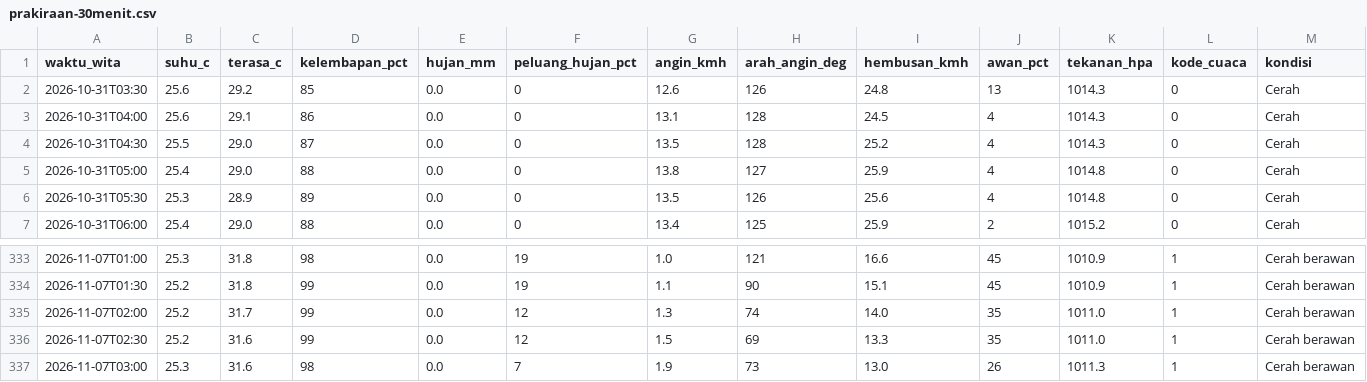
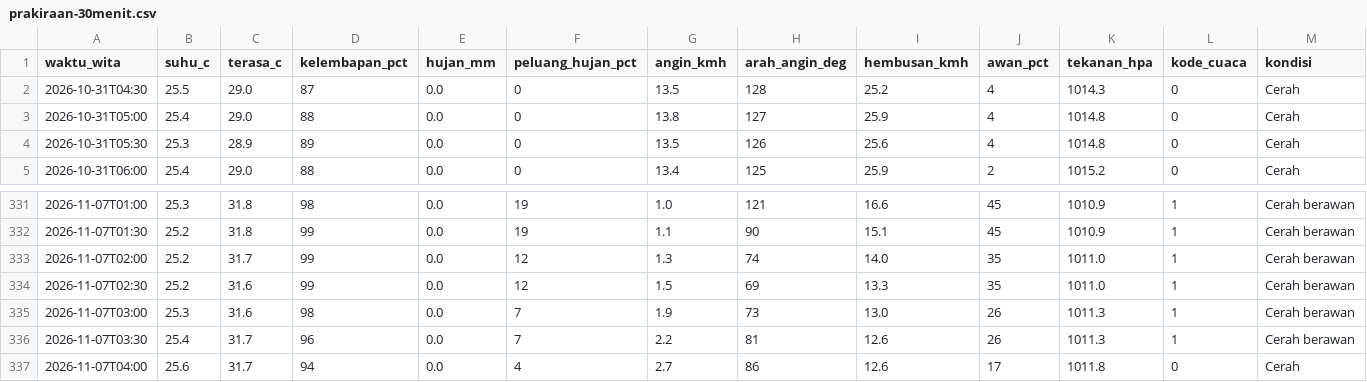
Before and after one commit to ariblackheart-cyber/cuaca-mataram, a CSV file: data/prakiraan-30menit.csv, drawn as a sheet; only a part is shown, gaps mark what is left out.

```diff
--- a/data/prakiraan-30menit.csv
+++ b/data/prakiraan-30menit.csv
@@ -1,4 +1,2 @@
 waktu_wita,suhu_c,terasa_c,kelembapan_pct,hujan_mm,peluang_hujan_pct,angin_kmh,arah_angin_deg,hembusan_kmh,awan_pct,tekanan_hpa,kode_cuaca,kondisi
-2026-10-31T03:30,25.6,29.2,85,0.0,0,12.6,126,24.8,13,1014.3,0,Cerah
-2026-10-31T04:00,25.6,29.1,86,0.0,0,13.1,128,24.5,4,1014.3,0,Cerah
 2026-10-31T04:30,25.5,29.0,87,0.0,0,13.5,128,25.2,4,1014.3,0,Cerah
@@ -337 +335,3 @@ waktu_wita,suhu_c,terasa_c,kelembapan_pct,hujan_mm,peluang_hujan_pct,angin_kmh,a
 2026-11-07T03:00,25.3,31.6,98,0.0,7,1.9,73,13.0,26,1011.3,1,Cerah berawan
+2026-11-07T03:30,25.4,31.7,96,0.0,7,2.2,81,12.6,26,1011.3,1,Cerah berawan
+2026-11-07T04:00,25.6,31.7,94,0.0,4,2.7,86,12.6,17,1011.8,0,Cerah
```
Also changed, not shown: 2 other files.
